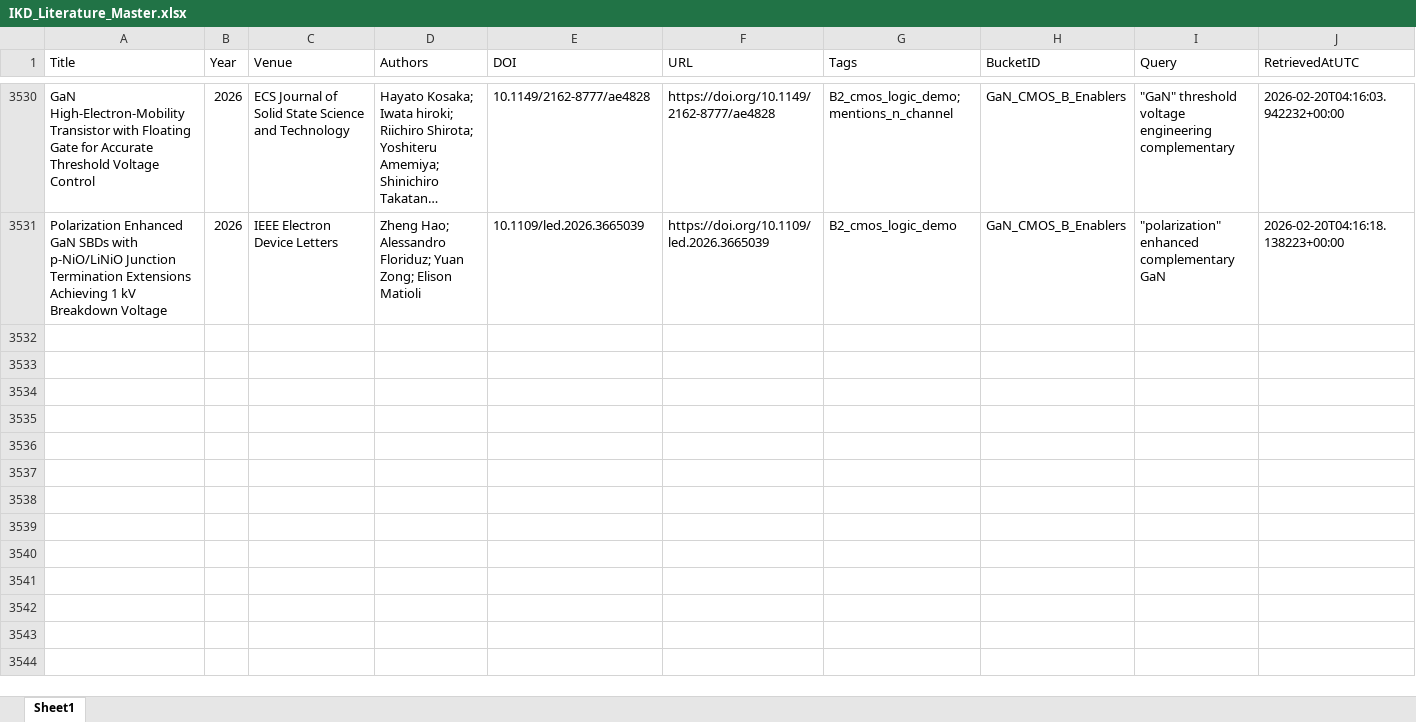
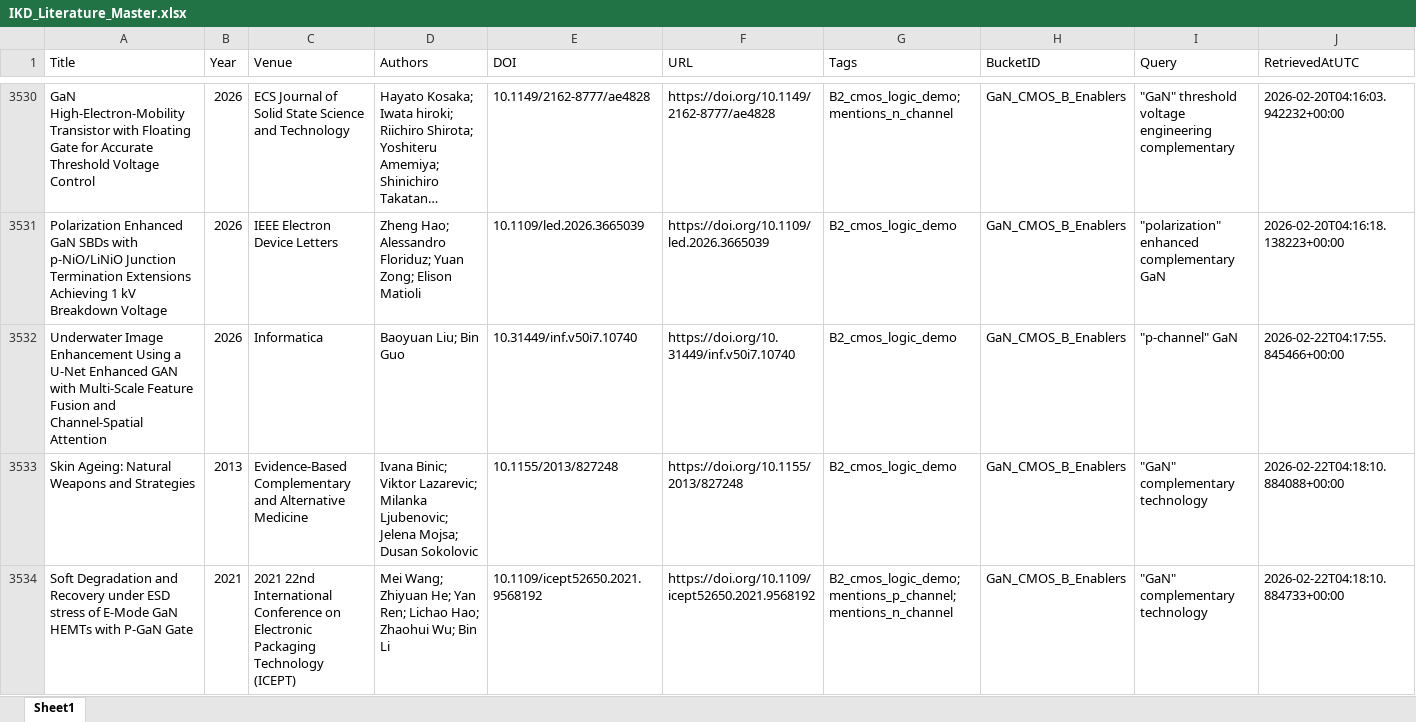
Before and after one commit to kainlulow/IKD_GaN_Project, an Excel workbook: 01_literature/IKD_Literature_Master.xlsx, sheet Sheet1, drawn as a sheet; only a part is shown, gaps mark what is left out; long unchanged cells end in …; values as stored, in another font and other column widths than the file's, no borders; rows hold the shown columns only; the diff covers the shown part only; the diff names each change by its address in the sheet, - before the commit and + after, or states it on an @@ line.

```diff
--- a/01_literature/IKD_Literature_Master.xlsx (sheet Sheet1)
+++ b/01_literature/IKD_Literature_Master.xlsx (sheet Sheet1)
+row 3532: Underwater Image Enhancement Using a U-Net Enhanced GAN with Multi-Scale Feature Fusion and Channel-Spatial Attention | 2026 | Informatica | Baoyuan Liu; Bin Guo | 10.31449/inf.v50i7.10740 | https://doi.org/10.31449/inf.v50i7.10740 | B2_cmos_logic_demo | GaN_CMOS_B_Enablers | "p-channel" GaN | 2026-02-22T04:17:55.845466+00:00
+row 3533: Skin Ageing: Natural Weapons and Strategies | 2013 | Evidence-Based Complementary and Alternative Medicine | Ivana Binic; Viktor Lazarevic; Milanka Ljubenovic; Jelena Mojsa; Dusan Sokolovic | 10.1155/2013/827248 | https://doi.org/10.1155/2013/827248 | B2_cmos_logic_demo | GaN_CMOS_B_Enablers | "GaN" complementary technology | 2026-02-22T04:18:10.884088+00:00
+row 3534: Soft Degradation and Recovery under ESD stress of E-Mode GaN HEMTs with P-GaN Gate | 2021 | 2021 22nd International Conference on Electronic Packaging Technology (ICEPT) | Mei Wang; Zhiyuan He; Yan Ren; Lichao Hao; Zhaohui Wu; Bin Li | 10.1109/icept52650.2021.9568192 | https://doi.org/10.1109/icept52650.2021.9568192 | B2_cmos_logic_demo; mentions_p_channel; mentions_n_channel | GaN_CMOS_B_Enablers | "GaN" complementary technology | 2026-02-22T04:18:10.884733+00:00
```
Also changed, not shown: 2 added rows elsewhere in this sheet, 01_literature/IKD_ReviewQueue.xlsx, 02_reports/node_b/NodeB_Candidates_ReviewQueue.xlsx, 3 other files.
